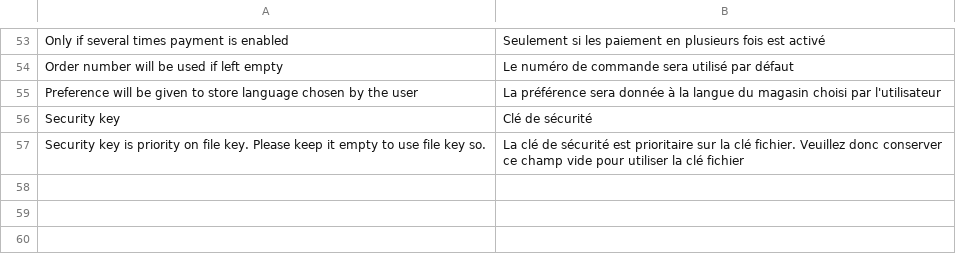
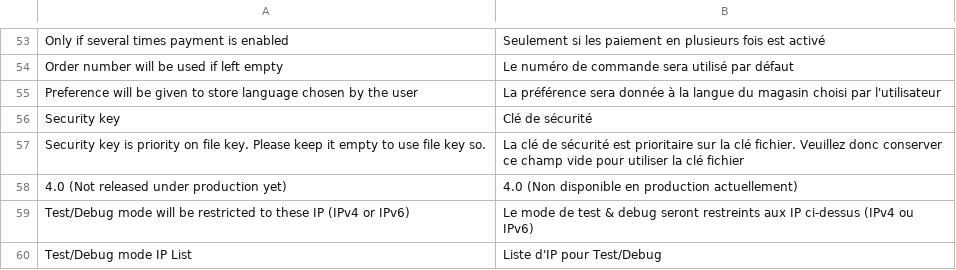
Before and after one commit to quadra-informatique/Magento-Cybermut, a CSV file: app/locale/fr_FR/Quadra_Cybermut.csv, drawn as a sheet; only a part is shown, gaps mark what is left out; the diff names each change by its address in the sheet, - before the commit and + after, or states it on an @@ line.

Commit message:
Update translations FR

```diff
--- a/app/locale/fr_FR/Quadra_Cybermut.csv
+++ b/app/locale/fr_FR/Quadra_Cybermut.csv
+row 58: 4.0 (Not released under production yet) | 4.0 (Non disponible en production actuellement)
+row 59: Test/Debug mode will be restricted to these IP (IPv4 or IPv6) | Le mode de test & debug seront restreints aux IP ci-dessus (IPv4 ou IPv6)
+row 60: Test/Debug mode IP List | Liste d'IP pour Test/Debug
```
